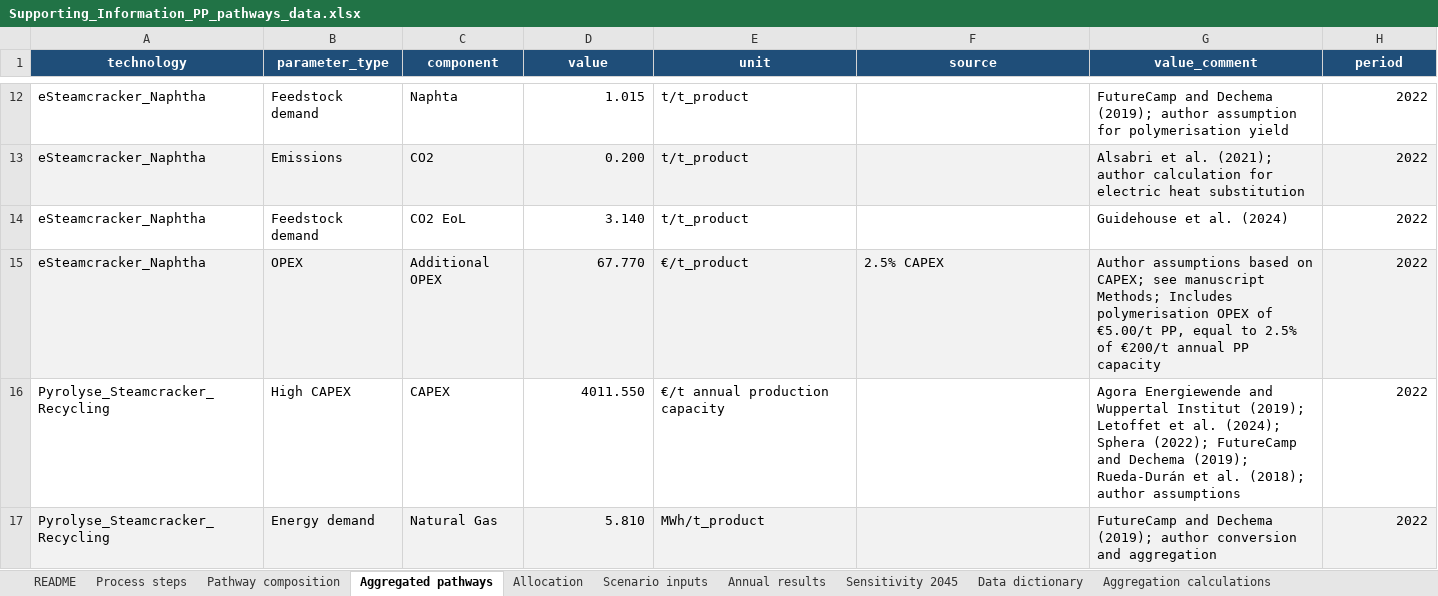
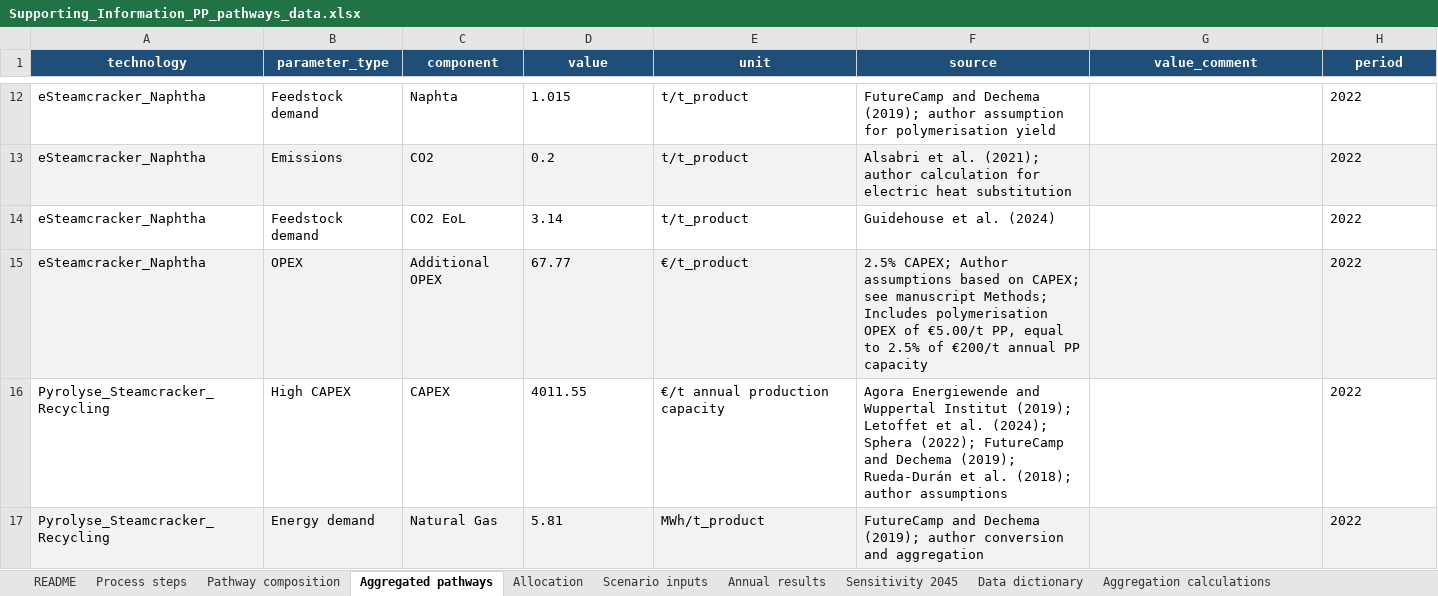
Before and after one commit to RobertMae/CaCoCa-IREES-fork, an Excel workbook: _Supporting Information/Supporting_Information_PP_pathways_data.xlsx, sheet Aggregated pathways, drawn as a sheet; only a part is shown, gaps mark what is left out; values as stored, in another font and other column widths than the file's, no borders; table styles not drawn; the diff covers the shown part only; the diff names each change by its address in the sheet, - before the commit and + after, or states it on an @@ line.

```diff
--- a/_Supporting Information/Supporting_Information_PP_pathways_data.xlsx (sheet Aggregated pathways)
+++ b/_Supporting Information/Supporting_Information_PP_pathways_data.xlsx (sheet Aggregated pathways)
-D12 alignment: right
+D12 alignment: left
-F12 (source): (empty)
+F12 (source): FutureCamp and Dechema (2019); author assumption for polymerisation yield
-G12 (value_comment): FutureCamp and Dechema (2019); author assumption for polymerisation yield
+G12 (value_comment): (empty)
-H12:H17 alignment: right
+H12:H17 alignment: left
-D13 (value): 0.200
+D13 (value): 0.2
-F13 (source): (empty)
+F13 (source): Alsabri et al. (2021); author calculation for electric heat substitution
-G13 (value_comment): Alsabri et al. (2021); author calculation for electric heat substitution
+G13 (value_comment): (empty)
-D14 (value): 3.140
+D14 (value): 3.14
-F14 (source): (empty)
+F14 (source): Guidehouse et al. (2024)
-G14 (value_comment): Guidehouse et al. (2024)
+G14 (value_comment): (empty)
-D15 (value): 67.770
+D15 (value): 67.77
-F15 (source): 2.5% CAPEX
+F15 (source): 2.5% CAPEX; Author assumptions based on CAPEX; see manuscript Methods; Includes polymerisation OPEX of €5.00/t PP, equal to 2.5% of €200/t annual PP capacity
-G15 (value_comment): Author assumptions based on CAPEX; see manuscript Methods; Includes polymerisation OPEX of €5.00/t PP, equal to 2.5% of €200/t annual PP capacity
+G15 (value_comment): (empty)
-D16 (value): 4011.550
+D16 (value): 4011.55
-F16 (source): (empty)
+F16 (source): Agora Energiewende and Wuppertal Institut (2019); Letoffet et al. (2024); Sphera (2022); FutureCamp and Dechema (2019); Rueda-Durán et al. (2018); author assumptions
-G16 (value_comment): Agora Energiewende and Wuppertal Institut (2019); Letoffet et al. (2024); Sphera (2022); FutureCamp and Dechema (2019); Rueda-Durán et al. (2018); author assumptions
+G16 (value_comment): (empty)
-D17 (value): 5.810
+D17 (value): 5.81
-F17 (source): (empty)
+F17 (source): FutureCamp and Dechema (2019); author conversion and aggregation
-G17 (value_comment): FutureCamp and Dechema (2019); author conversion and aggregation
+G17 (value_comment): (empty)
```
Also changed, not shown: other rows of this sheet, sheet Aggregation calculations, sheet Annual results, sheet Pathway composition, sheet Sensitivity 2045, 10 other files.
